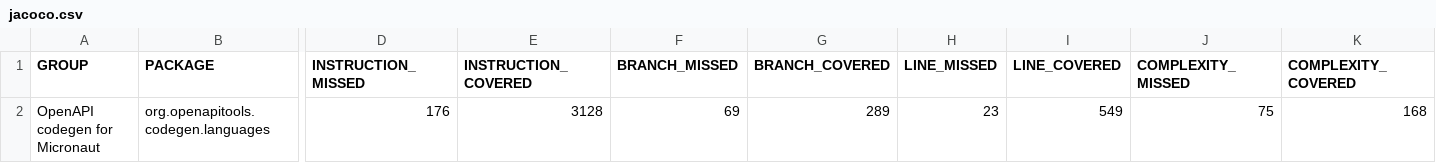
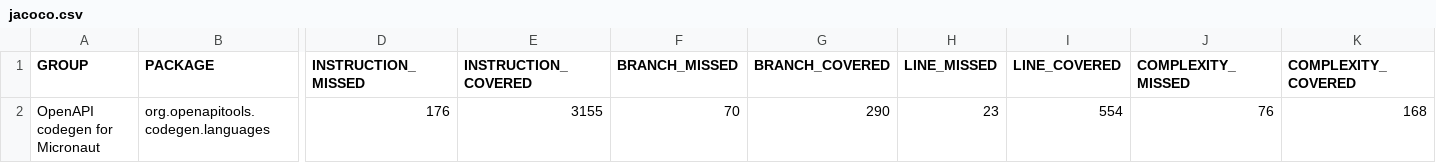
Before and after one commit to kokuwaio/maven-sites, a CSV file: micronaut-openapi-codegen/4.1.2-SNAPSHOT/jacoco/jacoco.csv, drawn as a sheet; only a part is shown, gaps mark what is left out; the diff names each change by its address in the sheet, - before the commit and + after, or states it on an @@ line.

Commit message:
Site: micronaut-openapi-codegen/4.1.2-SNAPSHOT

```diff
--- a/micronaut-openapi-codegen/4.1.2-SNAPSHOT/jacoco/jacoco.csv
+++ b/micronaut-openapi-codegen/4.1.2-SNAPSHOT/jacoco/jacoco.csv
-E2 (INSTRUCTION_COVERED): 3128
+E2 (INSTRUCTION_COVERED): 3155
-F2 (BRANCH_MISSED): 69
+F2 (BRANCH_MISSED): 70
-G2 (BRANCH_COVERED): 289
+G2 (BRANCH_COVERED): 290
-I2 (LINE_COVERED): 549
+I2 (LINE_COVERED): 554
-J2 (COMPLEXITY_MISSED): 75
+J2 (COMPLEXITY_MISSED): 76
```
Also changed, not shown: 28 other files.
